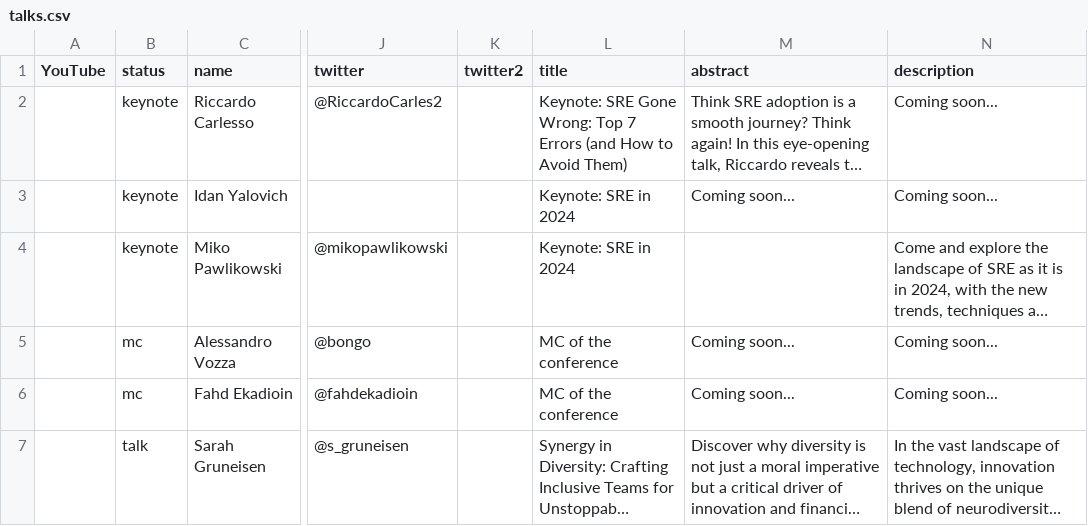
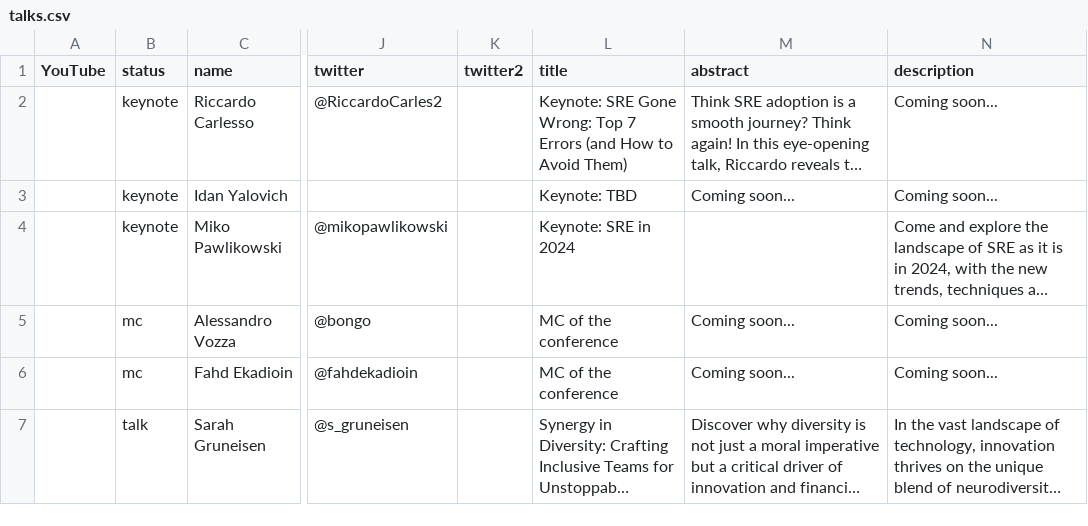
Before and after one commit to Prompt-Engineering-Conference/2025.promptengineering.rocks, a CSV file: 2024-amsterdam/_db/talks.csv, drawn as a sheet; only a part is shown, gaps mark what is left out; long unchanged cells end in …; the diff names each change by its address in the sheet, - before the commit and + after, or states it on an @@ line.

Commit message:
Add files via upload

```diff
--- a/2024-amsterdam/_db/talks.csv
+++ b/2024-amsterdam/_db/talks.csv
-L3 (title): Keynote: SRE in 2024
+L3 (title): Keynote: TBD
```
